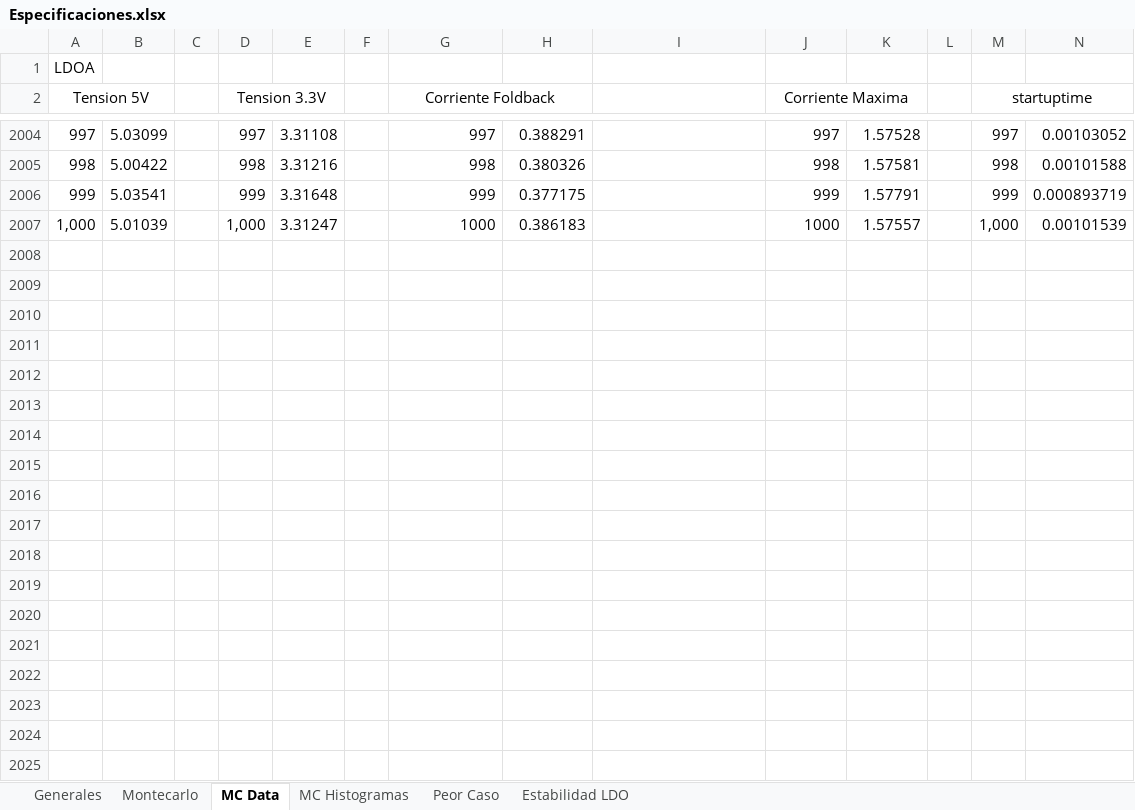
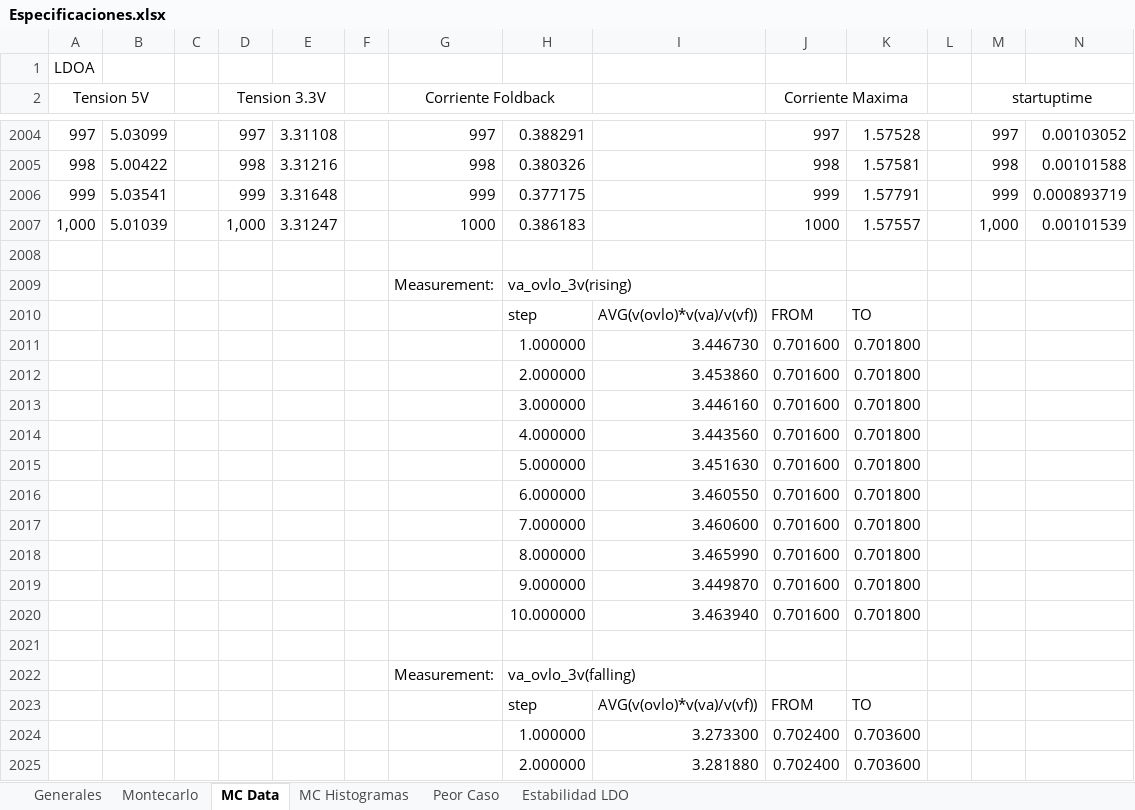
Before and after one commit to agustin58ruiz/DISE-O_CIRCUITOS_ELECTRONICOS_1C_2022, an Excel workbook: Especificaciones.xlsx, sheet MC Data, drawn as a sheet; only a part is shown, gaps mark what is left out; values as stored, in another font and other column widths than the file's, no borders; rows hold the shown columns only; the diff covers the shown part only; the diff names each change by its address in the sheet, - before the commit and + after, or states it on an @@ line.

Commit message:
Mediciones OVLO

```diff
--- a/Especificaciones.xlsx (sheet MC Data)
+++ b/Especificaciones.xlsx (sheet MC Data)
+row 2008: (empty)
+row 2009:  |  |  |  |  |  | Measurement: | va_ovlo_3v(rising)
+row 2010:  |  |  |  |  |  |  | step | AVG(v(ovlo)*v(va)/v(vf)) | FROM | TO
+row 2011:  |  |  |  |  |  |  | 1.000000 | 3.446730 | 0.701600 | 0.701800
+row 2012:  |  |  |  |  |  |  | 2.000000 | 3.453860 | 0.701600 | 0.701800
+row 2013:  |  |  |  |  |  |  | 3.000000 | 3.446160 | 0.701600 | 0.701800
+row 2014:  |  |  |  |  |  |  | 4.000000 | 3.443560 | 0.701600 | 0.701800
+row 2015:  |  |  |  |  |  |  | 5.000000 | 3.451630 | 0.701600 | 0.701800
+row 2016:  |  |  |  |  |  |  | 6.000000 | 3.460550 | 0.701600 | 0.701800
+row 2017:  |  |  |  |  |  |  | 7.000000 | 3.460600 | 0.701600 | 0.701800
+row 2018:  |  |  |  |  |  |  | 8.000000 | 3.465990 | 0.701600 | 0.701800
+row 2019:  |  |  |  |  |  |  | 9.000000 | 3.449870 | 0.701600 | 0.701800
+row 2020:  |  |  |  |  |  |  | 10.000000 | 3.463940 | 0.701600 | 0.701800
+row 2021: (empty)
+row 2022:  |  |  |  |  |  | Measurement: | va_ovlo_3v(falling)
+row 2023:  |  |  |  |  |  |  | step | AVG(v(ovlo)*v(va)/v(vf)) | FROM | TO
+row 2024:  |  |  |  |  |  |  | 1.000000 | 3.273300 | 0.702400 | 0.703600
+row 2025:  |  |  |  |  |  |  | 2.000000 | 3.281880 | 0.702400 | 0.703600
```
Also changed, not shown: 34 added rows and 80 edited cells elsewhere in this sheet, sheet Montecarlo, charts or pictures, 3 other files.
